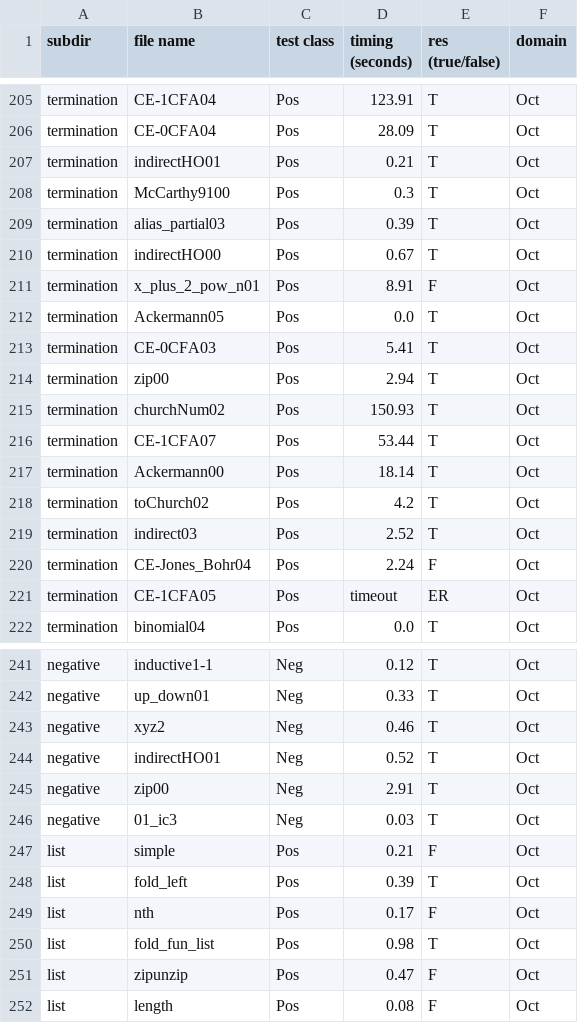
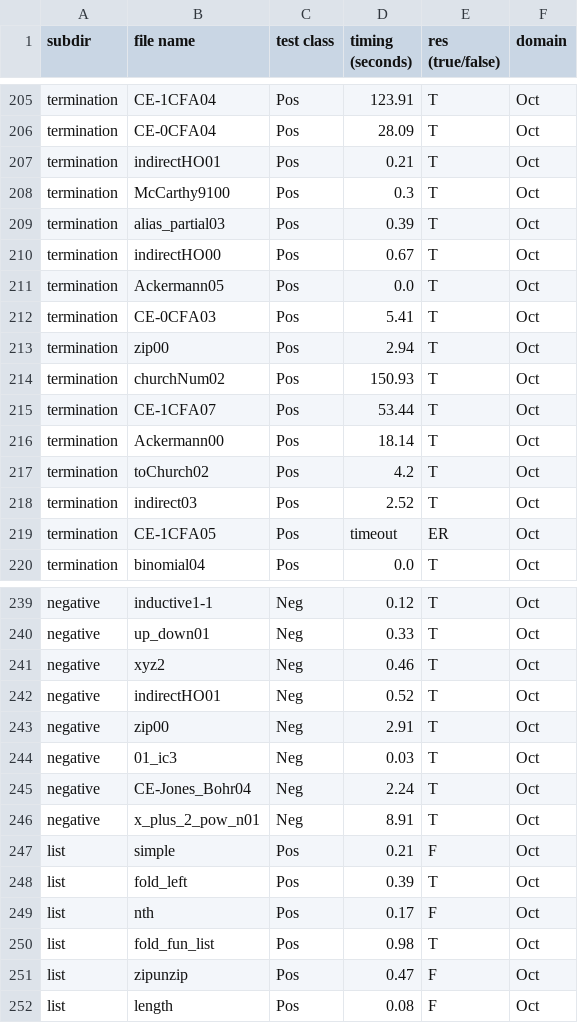
Before and after one commit to nyu-acsys/drift, a CSV file: result/1-sensitive/unv/res1-oct-standard.csv, drawn as a sheet; only a part is shown, gaps mark what is left out.

```diff
--- a/result/1-sensitive/unv/res1-oct-standard.csv
+++ b/result/1-sensitive/unv/res1-oct-standard.csv
@@ -210,3 +210,2 @@ termination,alias_partial03,Pos,0.39,T,Oct
 termination,indirectHO00,Pos,0.67,T,Oct
-termination,x_plus_2_pow_n01,Pos,8.91,F,Oct
 termination,Ackermann05,Pos,0.0,T,Oct
@@ -219,3 +218,2 @@ termination,toChurch02,Pos,4.2,T,Oct
 termination,indirect03,Pos,2.52,T,Oct
-termination,CE-Jones_Bohr04,Pos,2.24,F,Oct
 termination,CE-1CFA05,Pos,timeout,ER,Oct
@@ -246,2 +244,4 @@ negative,zip00,Neg,2.91,T,Oct
 negative,01_ic3,Neg,0.03,T,Oct
+negative,CE-Jones_Bohr04,Neg,2.24,T,Oct
+negative,x_plus_2_pow_n01,Neg,8.91,T,Oct
 list,simple,Pos,0.21,F,Oct
```
Also changed, not shown: result/1-sensitive/unv/res1-oct-thowid.csv, result/1-sensitive/unv/res1-polka_ls-standard.csv, 20 other files.
